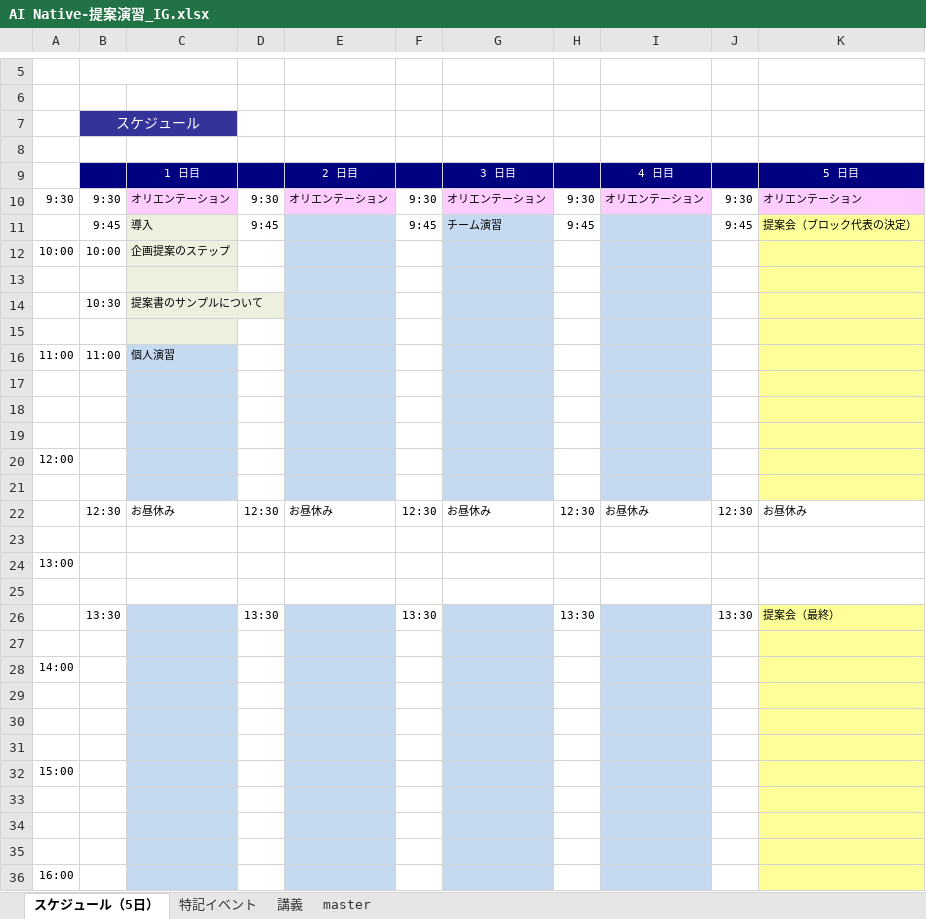
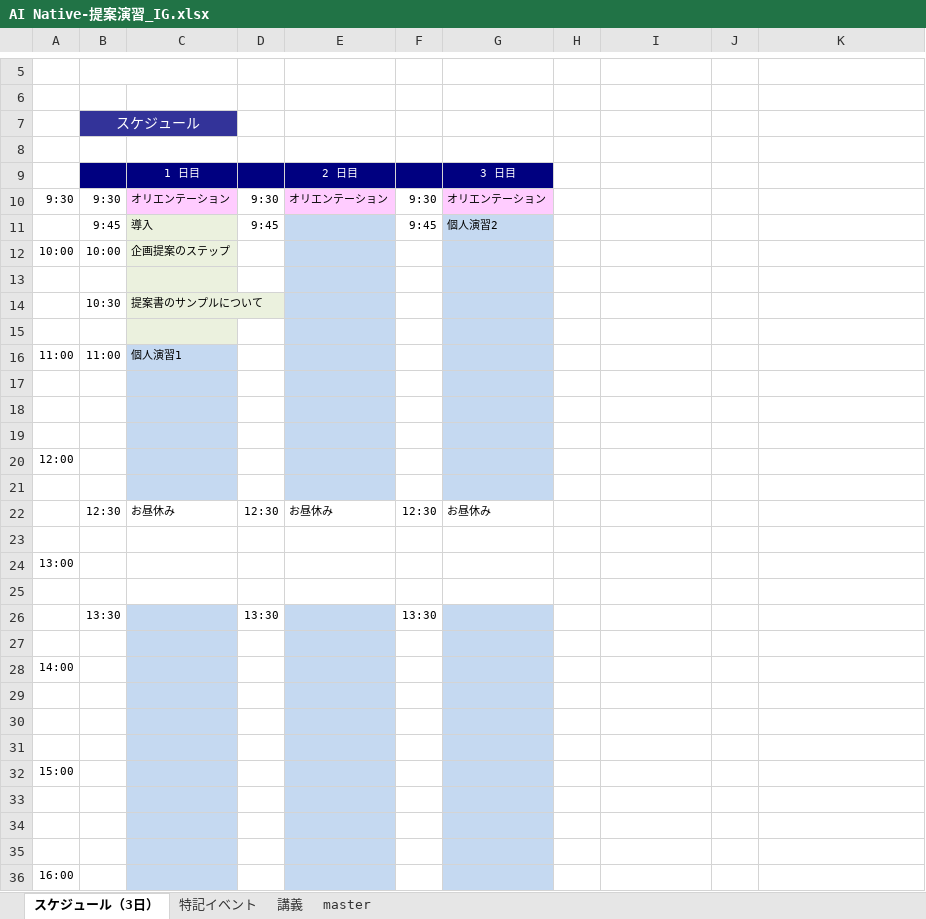
Before and after one commit to nishida2073/ai_navive, an Excel workbook: IG/7日版/AI Native-提案演習_IG.xlsx, sheet スケジュール（3日）, drawn as a sheet; only a part is shown, gaps mark what is left out; values as stored, in another font and other column widths than the file's, no borders; the diff covers the shown part only; the diff names each change by its address in the sheet, - before the commit and + after, or states it on an @@ line.

```diff
--- a/IG/7日版/AI Native-提案演習_IG.xlsx (sheet スケジュール（3日）)
+++ b/IG/7日版/AI Native-提案演習_IG.xlsx (sheet スケジュール（3日）)
-sheet tab: スケジュール（5日）
+sheet tab: スケジュール（3日）
-H9:K9 fill: #000080
+H9:K9 fill: none
-I9: 4 日目
+I9: (empty)
-K9: 5 日目
+K9: (empty)
-H10: 9:30
+H10: (empty)
-I10: オリエンテーション
+I10: (empty)
-I10 fill: #FFCCFF
+I10 fill: none
-J10: 9:30
+J10: (empty)
-K10: オリエンテーション
+K10: (empty)
-K10 fill: #FFCCFF
+K10 fill: none
-G11: チーム演習
+G11: 個人演習2
-H11: 9:45
+H11: (empty)
-I11:I21 fill: #C5D9F1
+I11:I21 fill: none
-J11: 9:45
+J11: (empty)
-K11: 提案会（ブロック代表の決定）
+K11: (empty)
-K11:K21 fill: #FFFF99
+K11:K21 fill: none
-C16: 個人演習
+C16: 個人演習1
-H22: 12:30
+H22: (empty)
-I22: お昼休み
+I22: (empty)
-J22: 12:30
+J22: (empty)
-K22: お昼休み
+K22: (empty)
-H26: 13:30
+H26: (empty)
-I26:I36 fill: #C5D9F1
+I26:I36 fill: none
-J26: 13:30
+J26: (empty)
-K26: 提案会（最終）
+K26: (empty)
-K26:K36 fill: #FFFF99
+K26:K36 fill: none
```
Also changed, not shown: 1 added row, 1 removed row, 4 edited cells, cell formats and merged cells elsewhere in this sheet, sheet 講義, sheet master, sheet 特記イベント, IG/7日版/AI Native-バイブコーディング_IG.xlsx.
